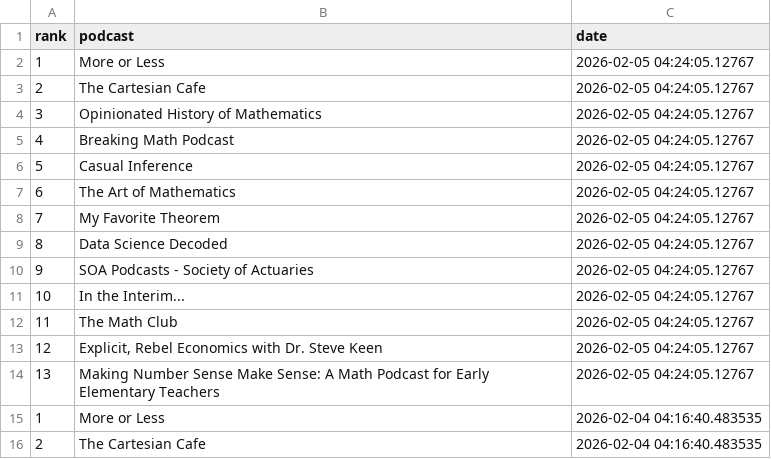
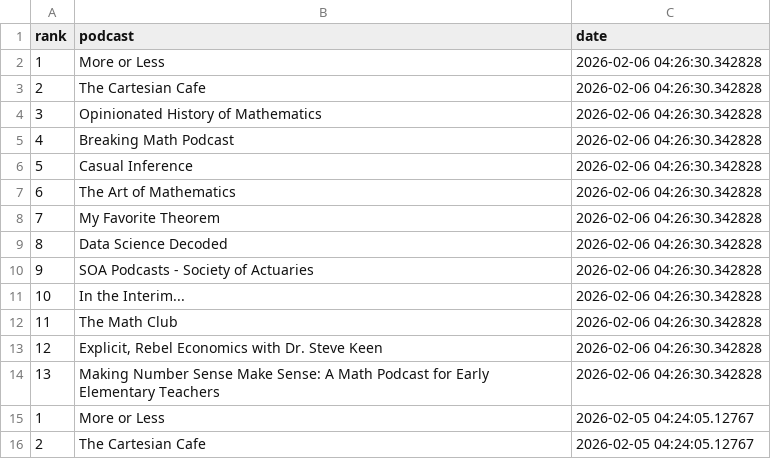
Before and after one commit to LucyMcGowan/math-podcast-rankings, a CSV file: podcast_rankings.csv, drawn as a sheet; only a part is shown; the shorter side is filled out with more unchanged rows; the diff names each change by its address in the sheet, - before the commit and + after, or states it on an @@ line.

```diff
--- a/podcast_rankings.csv
+++ b/podcast_rankings.csv
+row 2: 1 | More or Less | 2026-02-06 04:26:30.342828
+row 3: 2 | The Cartesian Cafe | 2026-02-06 04:26:30.342828
+row 4: 3 | Opinionated History of Mathematics | 2026-02-06 04:26:30.342828
+row 5: 4 | Breaking Math Podcast | 2026-02-06 04:26:30.342828
+row 6: 5 | Casual Inference | 2026-02-06 04:26:30.342828
+row 7: 6 | The Art of Mathematics | 2026-02-06 04:26:30.342828
+row 8: 7 | My Favorite Theorem | 2026-02-06 04:26:30.342828
+row 9: 8 | Data Science Decoded | 2026-02-06 04:26:30.342828
+row 10: 9 | SOA Podcasts - Society of Actuaries | 2026-02-06 04:26:30.342828
+row 11: 10 | In the Interim... | 2026-02-06 04:26:30.342828
+row 12: 11 | The Math Club | 2026-02-06 04:26:30.342828
+row 13: 12 | Explicit, Rebel Economics with Dr. Steve Keen | 2026-02-06 04:26:30.342828
+row 14: 13 | Making Number Sense Make Sense: A Math Podcast for Early Elementary Teachers | 2026-02-06 04:26:30.342828
```
Also changed, not shown: 1 other file.
